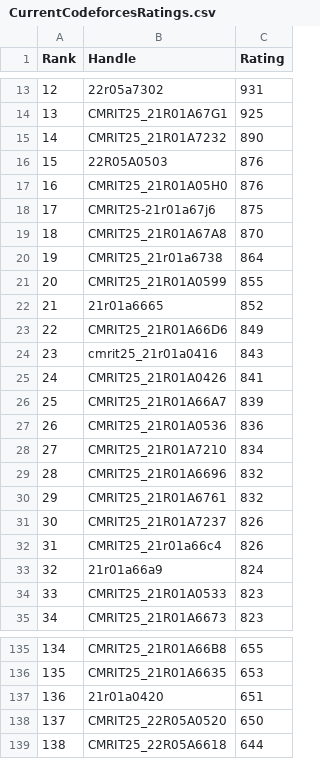
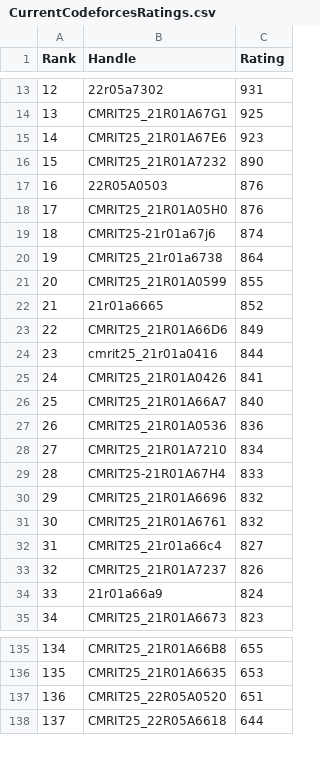
Before and after one commit to gabyah92/CodeforcesRankingGUI, a CSV file: Leaderboards/CurrentCodeforcesRatings.csv, drawn as a sheet; only a part is shown, gaps mark what is left out; removed rows and columns are numbered as before the commit, all else as after; the diff covers the shown part only; the diff names each change by its address in the sheet, - before the commit and + after, or states it on an @@ line.

```diff
--- a/Leaderboards/CurrentCodeforcesRatings.csv
+++ b/Leaderboards/CurrentCodeforcesRatings.csv
+row 15: 14 | CMRIT25_21R01A67E6 | 923
@@ column A (Rank) renumbered from row 16 down @@
-C19 (Rating): 875
+C19 (Rating): 874
-row 19: 18 | CMRIT25_21R01A67A8 | 870
-C24 (Rating): 843
+C24 (Rating): 844
-C26 (Rating): 839
+C26 (Rating): 840
+row 29: 28 | CMRIT25-21R01A67H4 | 833
+row 32: 31 | CMRIT25_21r01a66c4 | 827
-row 32: 31 | CMRIT25_21r01a66c4 | 826
-row 34: 33 | CMRIT25_21R01A0533 | 823
-row 137: 136 | 21r01a0420 | 651
-C137 (Rating): 650
+C137 (Rating): 651
```
Also changed, not shown: 12 added rows, 15 removed rows and 18 edited cells elsewhere in this file.
